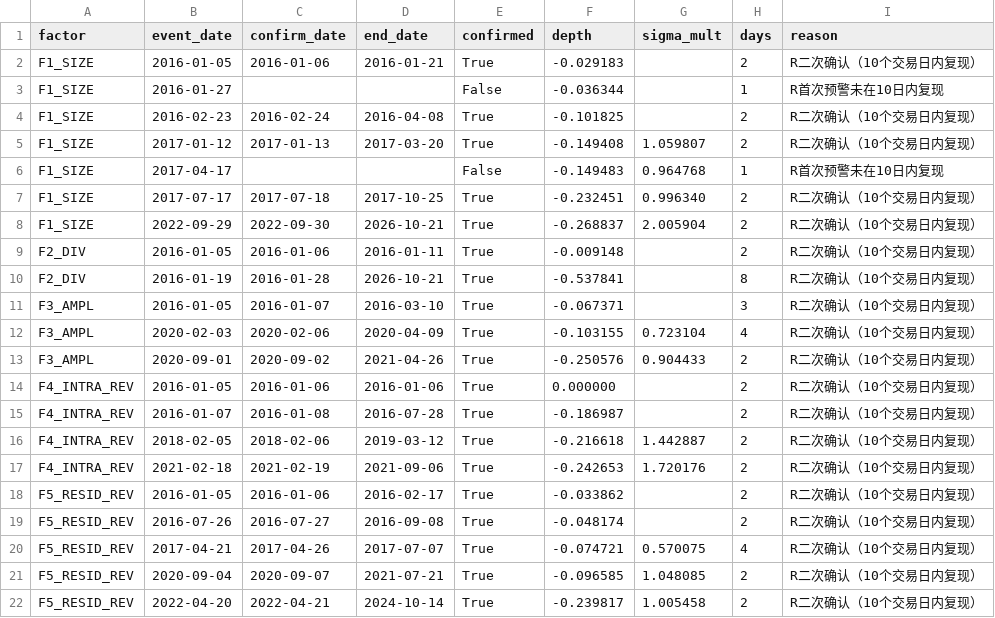
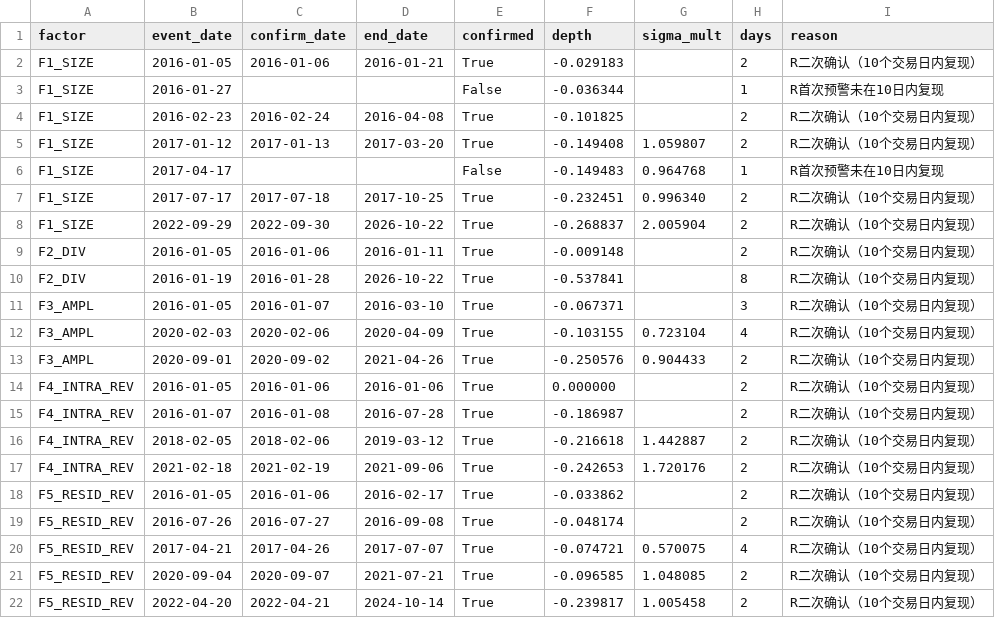
Before and after one commit to xavier2sy8827-cmyk/Micro-cap_Stock_Risk_Monitor, a CSV file: factor_events.csv, drawn as a sheet.

```diff
--- a/factor_events.csv
+++ b/factor_events.csv
@@ -7,5 +7,5 @@ F1_SIZE,2017-04-17,,,False,-0.149483,0.964768,1,R首次预警未在10日内复
 F1_SIZE,2017-07-17,2017-07-18,2017-10-25,True,-0.232451,0.996340,2,R二次确认（10个交易日内复现）
-F1_SIZE,2022-09-29,2022-09-30,2026-10-21,True,-0.268837,2.005904,2,R二次确认（10个交易日内复现）
+F1_SIZE,2022-09-29,2022-09-30,2026-10-22,True,-0.268837,2.005904,2,R二次确认（10个交易日内复现）
 F2_DIV,2016-01-05,2016-01-06,2016-01-11,True,-0.009148,,2,R二次确认（10个交易日内复现）
-F2_DIV,2016-01-19,2016-01-28,2026-10-21,True,-0.537841,,8,R二次确认（10个交易日内复现）
+F2_DIV,2016-01-19,2016-01-28,2026-10-22,True,-0.537841,,8,R二次确认（10个交易日内复现）
 F3_AMPL,2016-01-05,2016-01-07,2016-03-10,True,-0.067371,,3,R二次确认（10个交易日内复现）
```
Also changed, not shown: 5 other files.
